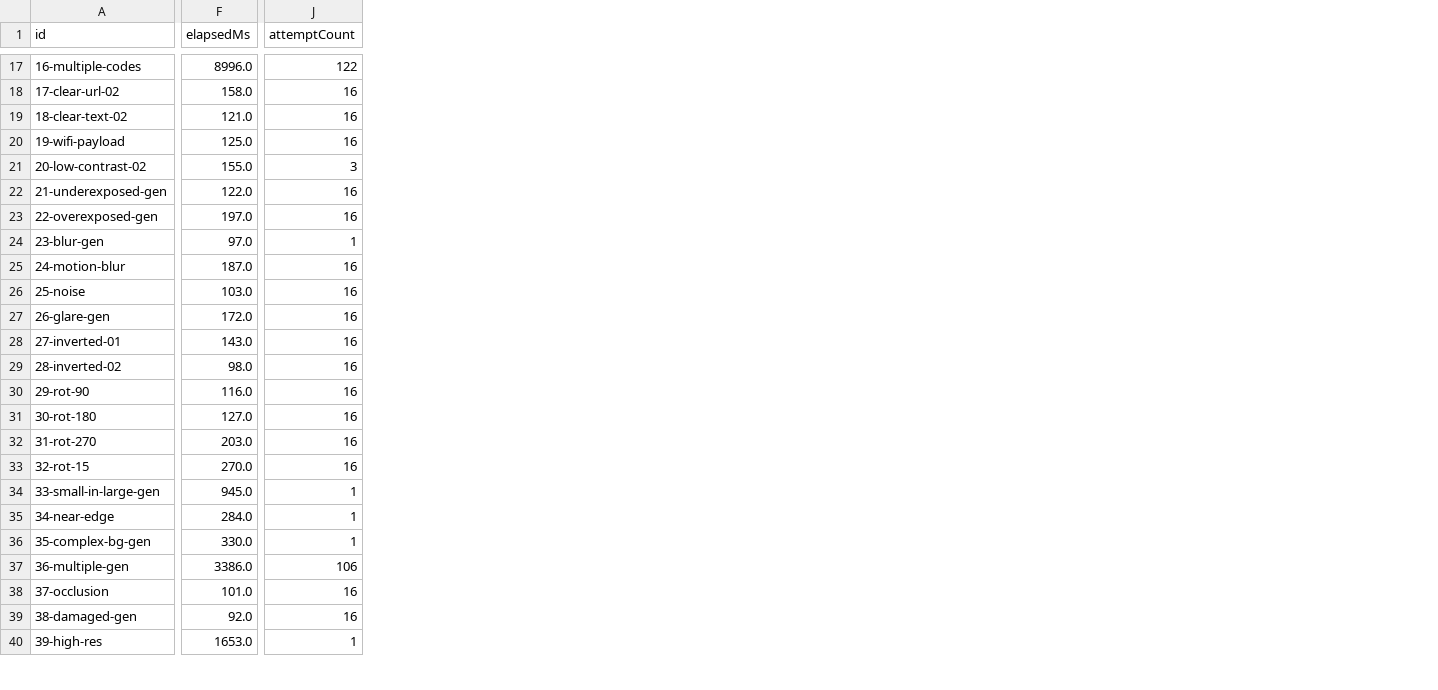
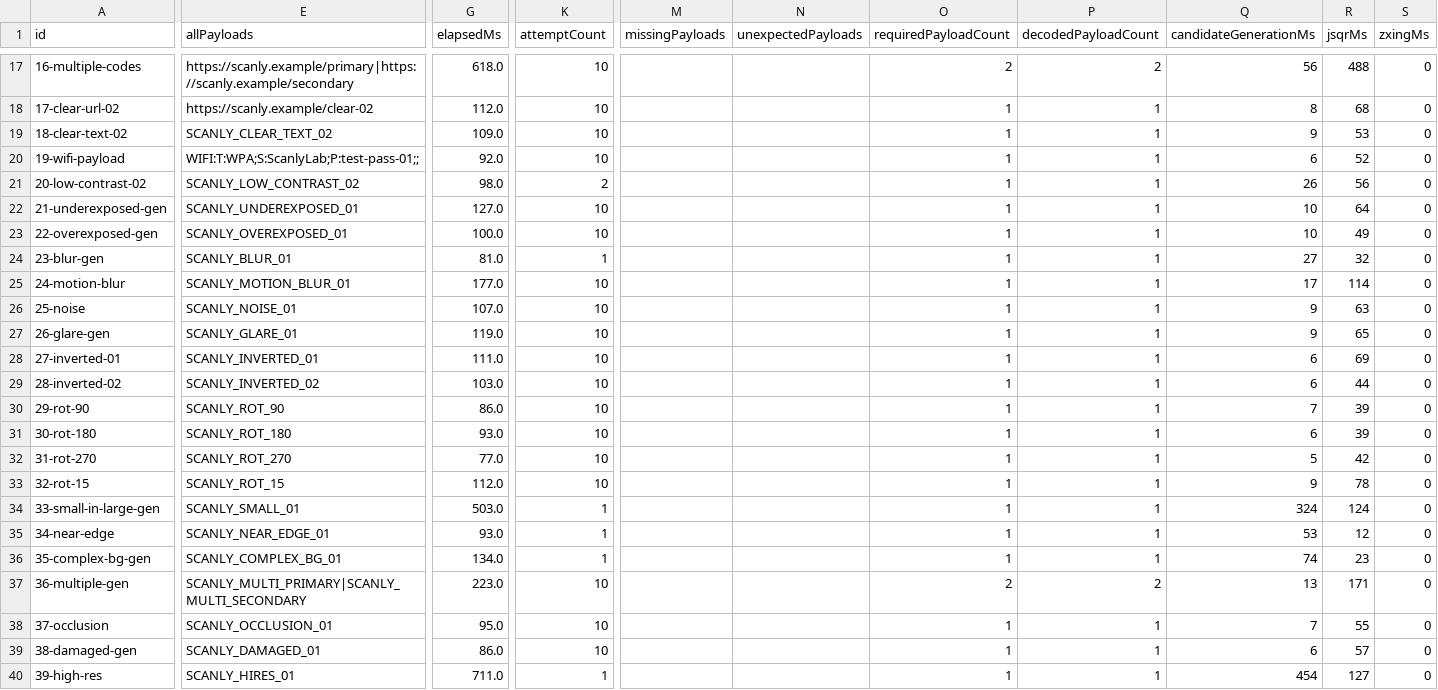
Before and after one commit to Yangjunjie-Lin/Scanly, a CSV file: benchmark-results/latest.csv, drawn as a sheet; only a part is shown, gaps mark what is left out; addresses are those after the commit; the diff covers the shown part only; the diff names each change by its address in the sheet, - before the commit and + after, or states it on an @@ line.

```diff
--- a/benchmark-results/latest.csv
+++ b/benchmark-results/latest.csv
+column E (allPayloads), rows 17-40: https://scanly.example/primary|https://scanly.example/secondary | https://scanly.example/clear-02 | SCANLY_CLEAR_TEXT_02 | WIFI:T:WPA;S:ScanlyLab;P:test-pass-01;; | SCANLY_LOW_CONTRAST_02 | SCANLY_UNDEREXPOSED_01 | SCANLY_OVEREXPOSED_01 | SCANLY_BLUR_01 | SCANLY_MOTION_BLUR_01 | SCANLY_NOISE_01 | SCANLY_GLARE_01 | SCANLY_INVERTED_01 | SCANLY_INVERTED_02 | SCANLY_ROT_90 | SCANLY_ROT_180 | SCANLY_ROT_270 | SCANLY_ROT_15 | SCANLY_SMALL_01 | SCANLY_NEAR_EDGE_01 | SCANLY_COMPLEX_BG_01 | SCANLY_MULTI_PRIMARY|SCANLY_MULTI_SECONDARY | SCANLY_OCCLUSION_01 | SCANLY_DAMAGED_01 | SCANLY_HIRES_01
+column M (missingPayloads), empty
+column N (unexpectedPayloads), empty
+column O (requiredPayloadCount), rows 17-40: 2 | 1 | 1 | 1 | 1 | 1 | 1 | 1 | 1 | 1 | 1 | 1 | 1 | 1 | 1 | 1 | 1 | 1 | 1 | 1 | 2 | 1 | 1 | 1
+column P (decodedPayloadCount), rows 17-40: 2 | 1 | 1 | 1 | 1 | 1 | 1 | 1 | 1 | 1 | 1 | 1 | 1 | 1 | 1 | 1 | 1 | 1 | 1 | 1 | 2 | 1 | 1 | 1
+column Q (candidateGenerationMs), rows 17-40: 56 | 8 | 9 | 6 | 26 | 10 | 10 | 27 | 17 | 9 | 9 | 6 | 6 | 7 | 6 | 5 | 9 | 324 | 53 | 74 | 13 | 7 | 6 | 454
+column R (jsqrMs), rows 17-40: 488 | 68 | 53 | 52 | 56 | 64 | 49 | 32 | 114 | 63 | 65 | 69 | 44 | 39 | 39 | 42 | 78 | 124 | 12 | 23 | 171 | 55 | 57 | 127
+column S (zxingMs), rows 17-40: all 0
-G17 (elapsedMs): 8996.0
+G17 (elapsedMs): 618.0
-K17 (attemptCount): 122
+K17 (attemptCount): 10
-G18 (elapsedMs): 158.0
+G18 (elapsedMs): 112.0
-K18:K20 (attemptCount): 16
+K18:K20 (attemptCount): 10
-G19 (elapsedMs): 121.0
+G19 (elapsedMs): 109.0
-G20 (elapsedMs): 125.0
+G20 (elapsedMs): 92.0
-G21 (elapsedMs): 155.0
+G21 (elapsedMs): 98.0
-K21 (attemptCount): 3
+K21 (attemptCount): 2
-G22 (elapsedMs): 122.0
+G22 (elapsedMs): 127.0
-K22:K23 (attemptCount): 16
+K22:K23 (attemptCount): 10
-G23 (elapsedMs): 197.0
+G23 (elapsedMs): 100.0
-G24 (elapsedMs): 97.0
+G24 (elapsedMs): 81.0
-G25 (elapsedMs): 187.0
+G25 (elapsedMs): 177.0
-K25:K33 (attemptCount): 16
+K25:K33 (attemptCount): 10
-G26 (elapsedMs): 103.0
+G26 (elapsedMs): 107.0
-G27 (elapsedMs): 172.0
+G27 (elapsedMs): 119.0
-G28 (elapsedMs): 143.0
+G28 (elapsedMs): 111.0
-G29 (elapsedMs): 98.0
+G29 (elapsedMs): 103.0
-G30 (elapsedMs): 116.0
+G30 (elapsedMs): 86.0
-G31 (elapsedMs): 127.0
+G31 (elapsedMs): 93.0
-G32 (elapsedMs): 203.0
+G32 (elapsedMs): 77.0
-G33 (elapsedMs): 270.0
+G33 (elapsedMs): 112.0
-G34 (elapsedMs): 945.0
+G34 (elapsedMs): 503.0
-G35 (elapsedMs): 284.0
+G35 (elapsedMs): 93.0
-G36 (elapsedMs): 330.0
+G36 (elapsedMs): 134.0
-G37 (elapsedMs): 3386.0
+G37 (elapsedMs): 223.0
-K37 (attemptCount): 106
+K37 (attemptCount): 10
-G38 (elapsedMs): 101.0
+G38 (elapsedMs): 95.0
-K38:K39 (attemptCount): 16
+K38:K39 (attemptCount): 10
-G39 (elapsedMs): 92.0
+G39 (elapsedMs): 86.0
-G40 (elapsedMs): 1653.0
+G40 (elapsedMs): 711.0
```
Also changed, not shown: 2 added columns and 52 edited cells elsewhere in this file, 56 other files.
